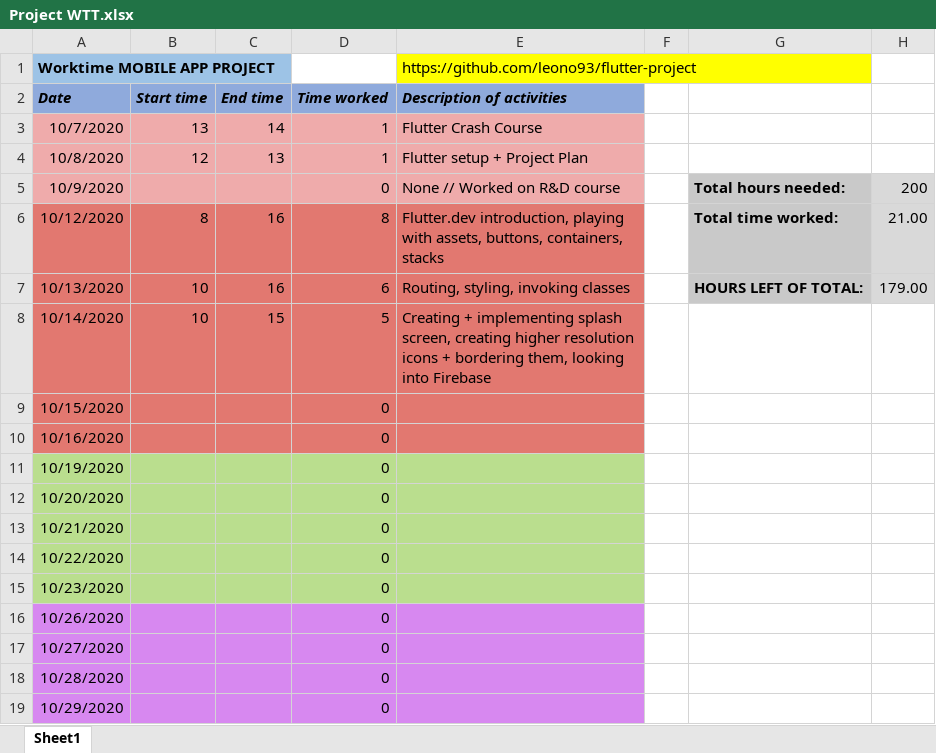
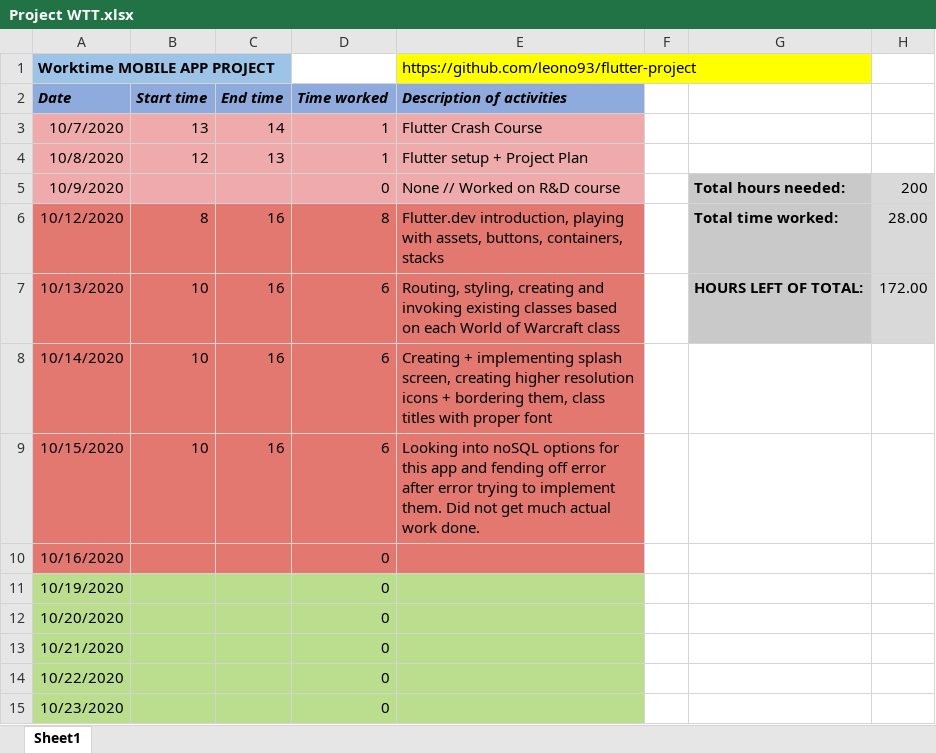
Before and after one commit to leono93/flutter-practice, an Excel workbook: project-docs/Project WTT.xlsx, sheet Sheet1, drawn as a sheet; only a part is shown; the shorter side is filled out with more unchanged rows; values as stored, in another font and other column widths than the file's, no borders; the diff names each change by its address in the sheet, - before the commit and + after, or states it on an @@ line.

```diff
--- a/project-docs/Project WTT.xlsx (sheet Sheet1)
+++ b/project-docs/Project WTT.xlsx (sheet Sheet1)
-H6: 21.00
+H6: 28.00
-E7: Routing, styling, invoking classes
+E7: Routing, styling, creating and invoking existing classes based on each World of Warcraft class
-H7: 179.00
+H7: 172.00
-C8: 15
+C8: 16
-D8: 5
+D8: 6
-E8: …bordering them, looking into Firebase
+E8: …bordering them, class titles with proper font
-B9: (empty)
+B9: 10
-C9: (empty)
+C9: 16
-D9: 0
+D9: 6
-E9: (empty)
+E9: Looking into noSQL options for this app and fending off error after error trying to implement them. Did not get much actual work done.
```
Also changed, not shown: 12 other files.
